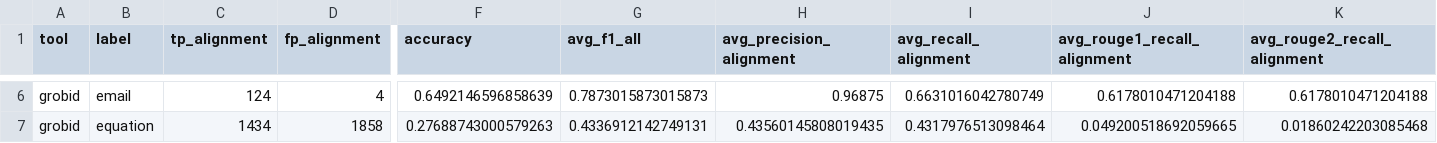
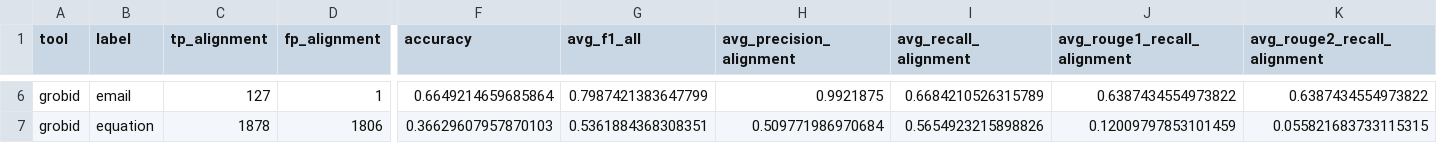
Before and after one commit to NB1717/eSciBench, a CSV file: data/results/avg - Grobid_v090.csv, drawn as a sheet; only a part is shown, gaps mark what is left out; the diff covers the shown part only; the diff names each change by its address in the sheet, - before the commit and + after, or states it on an @@ line.

```diff
--- a/data/results/avg - Grobid_v090.csv
+++ b/data/results/avg - Grobid_v090.csv
-C6 (tp_alignment): 124
+C6 (tp_alignment): 127
-D6 (fp_alignment): 4
+D6 (fp_alignment): 1
-F6 (accuracy): 0.6492146596858639
+F6 (accuracy): 0.6649214659685864
-G6 (avg_f1_all): 0.7873015873015873
+G6 (avg_f1_all): 0.7987421383647799
-H6 (avg_precision_alignment): 0.96875
+H6 (avg_precision_alignment): 0.9921875
-I6 (avg_recall_alignment): 0.6631016042780749
+I6 (avg_recall_alignment): 0.6684210526315789
-J6 (avg_rouge1_recall_alignment): 0.6178010471204188
+J6 (avg_rouge1_recall_alignment): 0.6387434554973822
-K6 (avg_rouge2_recall_alignment): 0.6178010471204188
+K6 (avg_rouge2_recall_alignment): 0.6387434554973822
-C7 (tp_alignment): 1434
+C7 (tp_alignment): 1878
-D7 (fp_alignment): 1858
+D7 (fp_alignment): 1806
-F7 (accuracy): 0.27688743000579263
+F7 (accuracy): 0.36629607957870103
-G7 (avg_f1_all): 0.4336912142749131
+G7 (avg_f1_all): 0.5361884368308351
-H7 (avg_precision_alignment): 0.43560145808019435
+H7 (avg_precision_alignment): 0.509771986970684
-I7 (avg_recall_alignment): 0.4317976513098464
+I7 (avg_recall_alignment): 0.5654923215898826
-J7 (avg_rouge1_recall_alignment): 0.049200518692059665
+J7 (avg_rouge1_recall_alignment): 0.12009797853101459
-K7 (avg_rouge2_recall_alignment): 0.01860242203085468
+K7 (avg_rouge2_recall_alignment): 0.055821683733115315
```
Also changed, not shown: 73 edited cells elsewhere in this file, 2 other files.
